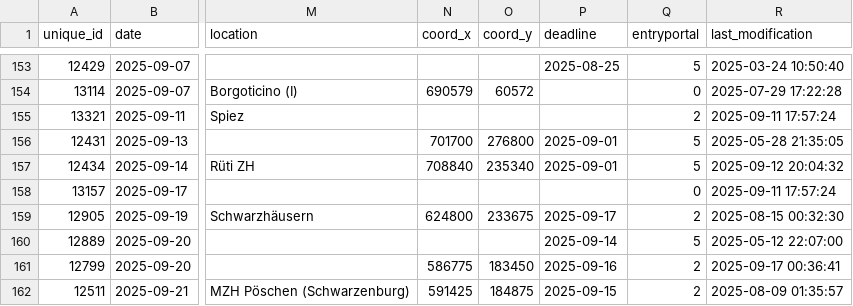
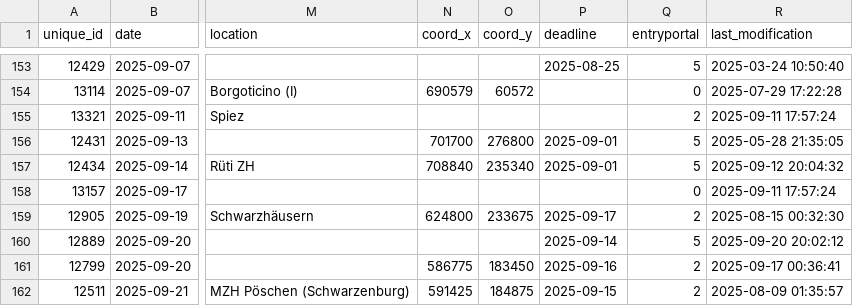
Before and after one commit to fabianHueni/swiss-orienteering-events, a CSV file: public/data/events-2025.csv, drawn as a sheet; only a part is shown, gaps mark what is left out; the diff names each change by its address in the sheet, - before the commit and + after, or states it on an @@ line.

```diff
--- a/public/data/events-2025.csv
+++ b/public/data/events-2025.csv
-R160 (last_modification): 2025-05-12 22:07:00
+R160 (last_modification): 2025-09-20 20:02:12
```
